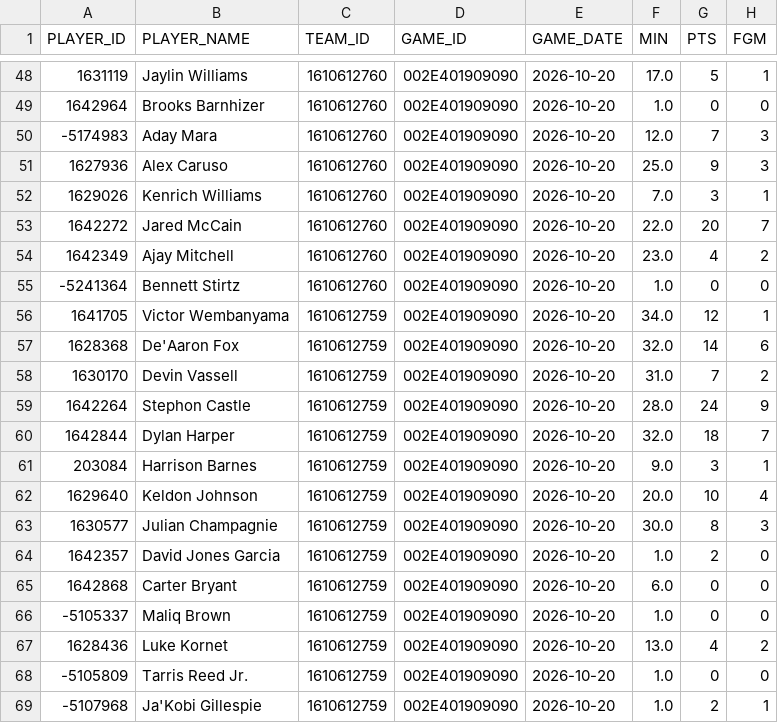
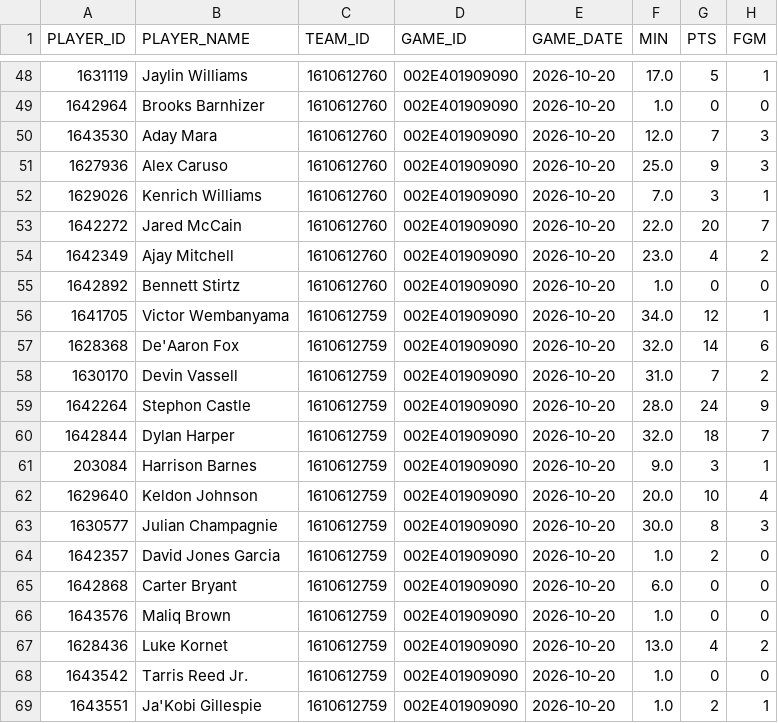
Before and after one commit to eseto9/NBA-Model, a CSV file: data/espn/2026/2026-10-20.players.csv, drawn as a sheet; only a part is shown, gaps mark what is left out; the diff names each change by its address in the sheet, - before the commit and + after, or states it on an @@ line.

```diff
--- a/data/espn/2026/2026-10-20.players.csv
+++ b/data/espn/2026/2026-10-20.players.csv
-A50 (PLAYER_ID): -5174983
+A50 (PLAYER_ID): 1643530
-A55 (PLAYER_ID): -5241364
+A55 (PLAYER_ID): 1642892
-A66 (PLAYER_ID): -5105337
+A66 (PLAYER_ID): 1643576
-A68 (PLAYER_ID): -5105809
+A68 (PLAYER_ID): 1643542
-A69 (PLAYER_ID): -5107968
+A69 (PLAYER_ID): 1643551
```
Also changed, not shown: data/espn/2026/2026-10-21.players.csv, data/espn/2026/2026-10-22.players.csv, 56 other files.
